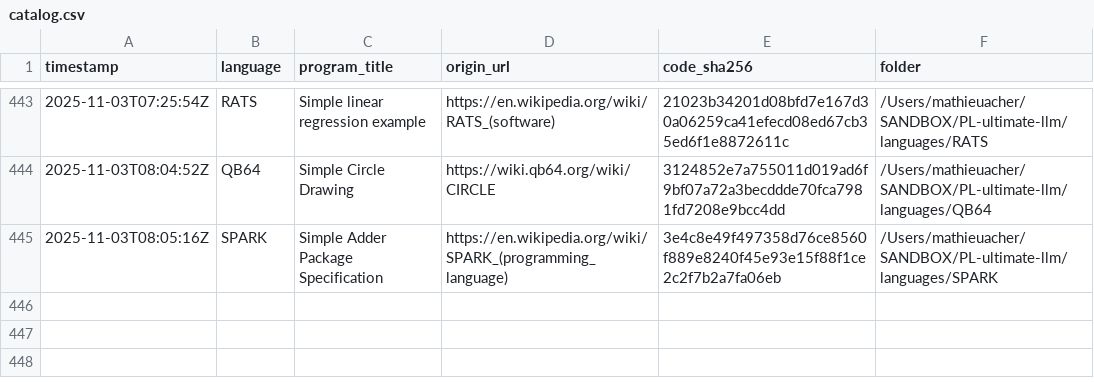
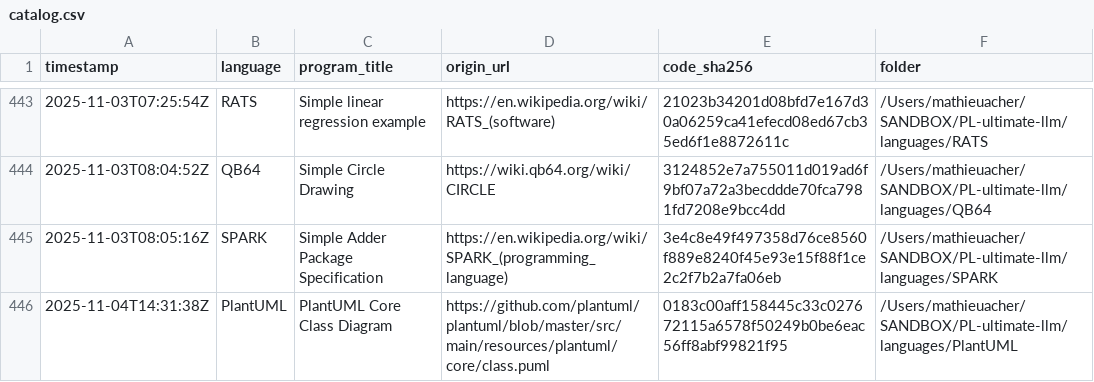
Before and after one commit to acherm/PL-ultimate-llm, a CSV file: data/catalog.csv, drawn as a sheet; only a part is shown, gaps mark what is left out.

Commit message:
turn: add PlantUML (+1 program)
List-Digest: c2adb0f7
Model: google/gemini-2.5-pro
Temperature: 0.4

```diff
--- a/data/catalog.csv
+++ b/data/catalog.csv
@@ -445 +445,2 @@ timestamp,language,program_title,origin_url,code_sha256,folder
 2025-11-03T08:05:16Z,SPARK,Simple Adder Package Specification,https://en.wikipedia.org/wiki/SPARK_(programming_language),3e4c8e49f497358d76ce8560f889e8240f45e93e15f88f1ce2c2f7b2a7fa06eb,/Users/mathieuacher/SANDBOX/PL-ultimate-llm/languages/SPARK
+2025-11-04T14:31:38Z,PlantUML,PlantUML Core Class Diagram,https://github.com/plantuml/plantuml/blob/master/src/main/resources/plantuml/core/class.puml,0183c00aff158445c33c027672115a6578f50249b0be6eac56ff8abf99821f95,/Users/mathieuacher/SANDBOX/PL-ultimate-llm/languages/PlantUML
```
Also changed, not shown: 4 other files.
